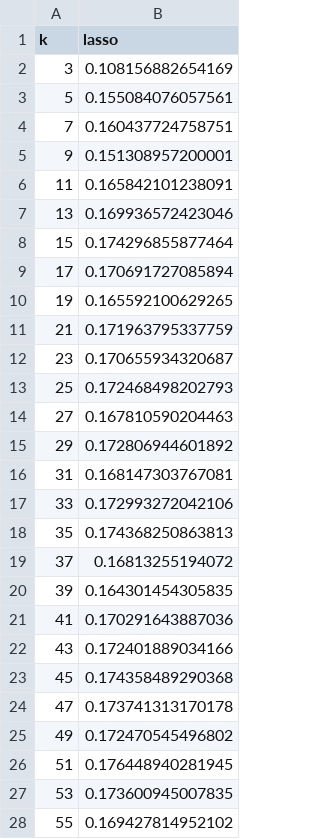
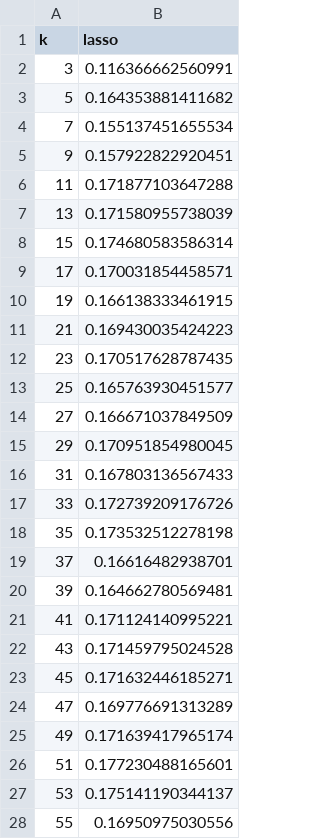
Before and after one commit to a91quaini/SparsePortfolioSelection, a CSV file: inst/empirics/results/mebeme_ind_monthly/oos_sr_lasso_mebeme_ind_monthly_N149_Win480_Wout1.csv, drawn as a sheet; only a part is shown; the diff covers the shown part only.

```diff
--- a/inst/empirics/results/mebeme_ind_monthly/oos_sr_lasso_mebeme_ind_monthly_N149_Win480_Wout1.csv
+++ b/inst/empirics/results/mebeme_ind_monthly/oos_sr_lasso_mebeme_ind_monthly_N149_Win480_Wout1.csv
@@ -1,28 +1,28 @@
 "k","lasso"
-3,0.108156882654169
-5,0.155084076057561
-7,0.160437724758751
-9,0.151308957200001
-11,0.165842101238091
-13,0.169936572423046
-15,0.174296855877464
-17,0.170691727085894
-19,0.165592100629265
-21,0.171963795337759
-23,0.170655934320687
-25,0.172468498202793
-27,0.167810590204463
-29,0.172806944601892
-31,0.168147303767081
-33,0.172993272042106
-35,0.174368250863813
-37,0.16813255194072
-39,0.164301454305835
-41,0.170291643887036
-43,0.172401889034166
-45,0.174358489290368
-47,0.173741313170178
-49,0.172470545496802
-51,0.176448940281945
-53,0.173600945007835
-55,0.169427814952102
+3,0.116366662560991
+5,0.164353881411682
+7,0.155137451655534
+9,0.157922822920451
+11,0.171877103647288
+13,0.171580955738039
+15,0.174680583586314
+17,0.170031854458571
+19,0.166138333461915
+21,0.169430035424223
+23,0.170517628787435
+25,0.165763930451577
+27,0.166671037849509
+29,0.170951854980045
+31,0.167803136567433
+33,0.172739209176726
+35,0.173532512278198
+37,0.16616482938701
+39,0.164662780569481
+41,0.171124140995221
+43,0.171459795024528
+45,0.171632446185271
+47,0.169776691313289
+49,0.171639417965174
+51,0.177230488165601
+53,0.175141190344137
+55,0.16950975030556
```
Also changed, not shown: 46 edited cells elsewhere in this file, inst/empirics/results/mebeme_ind_monthly/oos_sr_lasso_mebeme_ind_monthly_N149_Win240_Wout1.csv, 2 other files.
